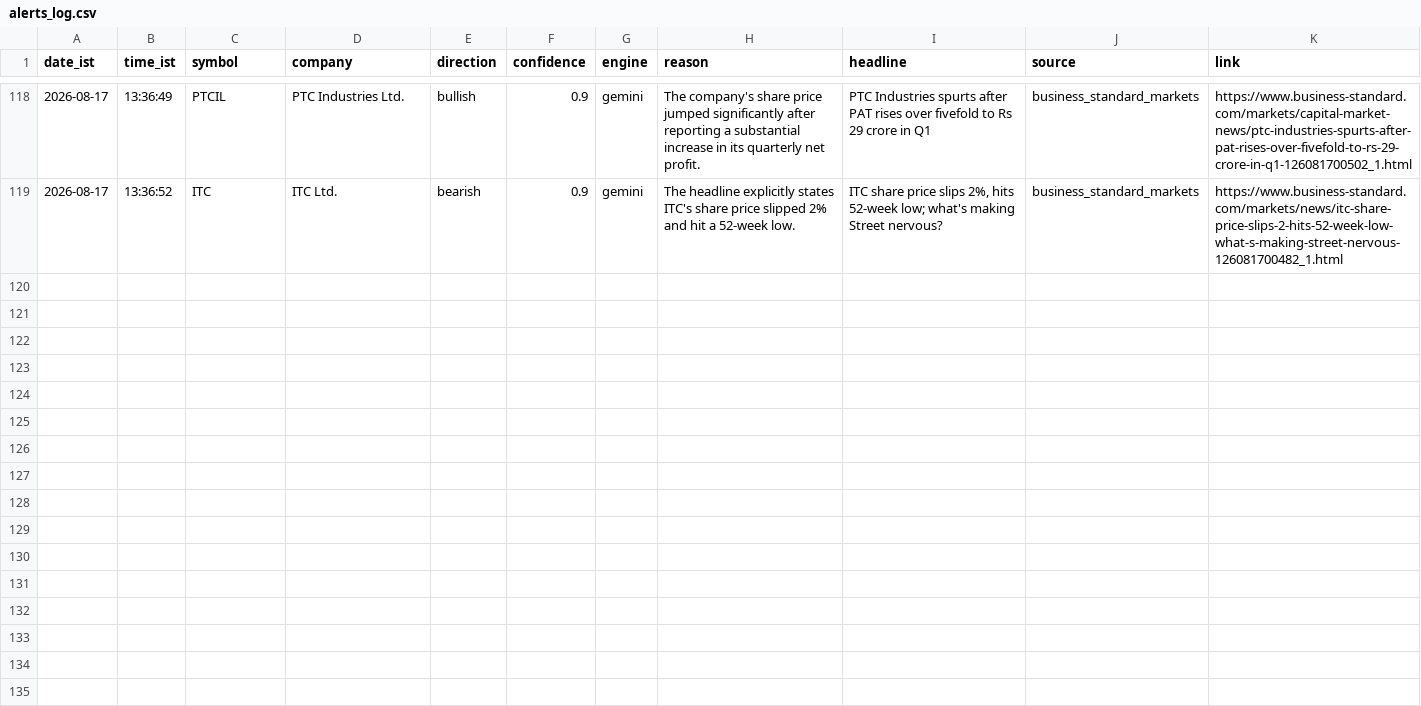
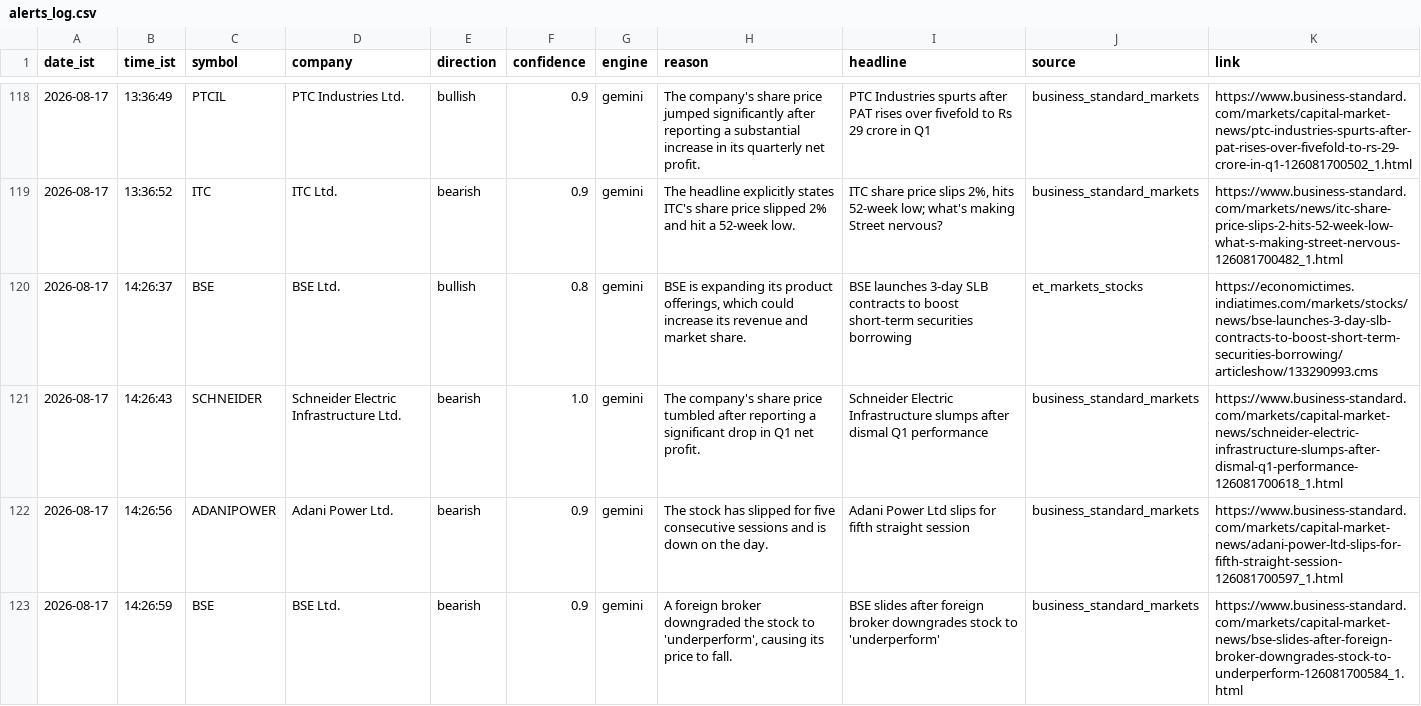
Before and after one commit to sandiep-2006/nse-news-watcher, a CSV file: data/alerts_log.csv, drawn as a sheet; only a part is shown, gaps mark what is left out; the diff covers the shown part only.

```diff
--- a/data/alerts_log.csv
+++ b/data/alerts_log.csv
@@ -119 +119,5 @@ date_ist,time_ist,symbol,company,direction,confidence,engine,reason,headline,sou
 2026-08-17,13:36:52,ITC,ITC Ltd.,bearish,0.9,gemini,The headline explicitly states ITC's share price slipped 2% and hit a 52-week low.,"ITC share price slips 2%, hits 52-week low; what's making Street nervous?",business_standard_markets,https://www.business-standard.com/markets/news/itc-share-price-slips-2-hits-52-week-low-what-s-making-street-nervous-126081700482_1.html
+2026-08-17,14:26:37,BSE,BSE Ltd.,bullish,0.8,gemini,"BSE is expanding its product offerings, which could increase its revenue and market share.",BSE launches 3-day SLB contracts to boost short-term securities borrowing,et_markets_stocks,https://economictimes.indiatimes.com/markets/stocks/news/bse-launches-3-day-slb-contracts-to-boost-short-term-securities-borrowing/articleshow/133290993.cms
+2026-08-17,14:26:43,SCHNEIDER,Schneider Electric Infrastructure Ltd.,bearish,1.0,gemini,The company's share price tumbled after reporting a significant drop in Q1 net profit.,Schneider Electric Infrastructure slumps after dismal Q1 performance,business_standard_markets,https://www.business-standard.com/markets/capital-market-news/schneider-electric-infrastructure-slumps-after-dismal-q1-performance-126081700618_1.html
+2026-08-17,14:26:56,ADANIPOWER,Adani Power Ltd.,bearish,0.9,gemini,The stock has slipped for five consecutive sessions and is down on the day.,Adani Power Ltd slips for fifth straight session,business_standard_markets,https://www.business-standard.com/markets/capital-market-news/adani-power-ltd-slips-for-fifth-straight-session-126081700597_1.html
+2026-08-17,14:26:59,BSE,BSE Ltd.,bearish,0.9,gemini,"A foreign broker downgraded the stock to 'underperform', causing its price to fall.",BSE slides after foreign broker downgrades stock to 'underperform',business_standard_markets,https://www.business-standard.com/markets/capital-market-news/bse-slides-after-foreign-broker-downgrades-stock-to-underperform-126081700584_1.html
```
Also changed, not shown: 3 added rows elsewhere in this file.
